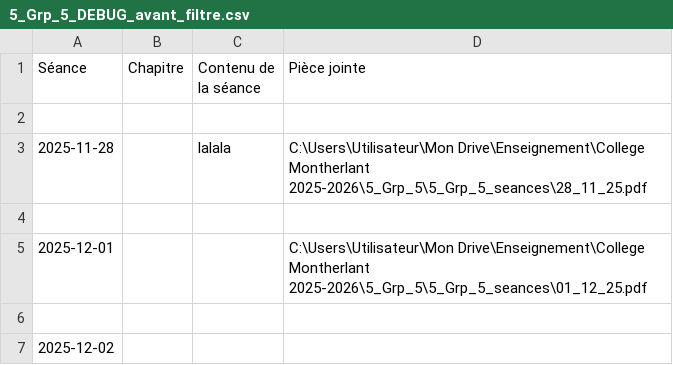
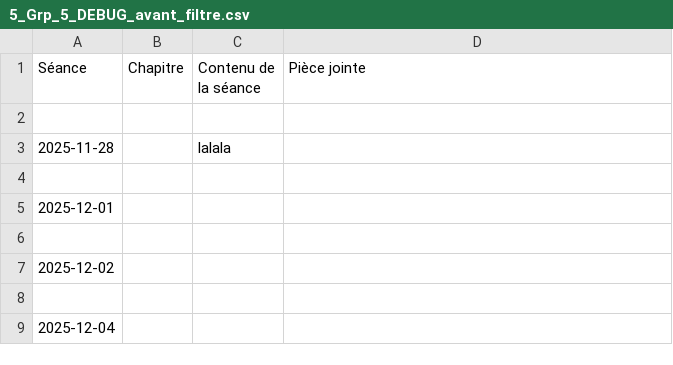
Before and after one commit to EnseignementMath/cours-de-maths, a CSV file: docs/progressions/College Montherlant 2025-2026/5_Grp_5_DEBUG_avant_filtre.csv, drawn as a sheet; only a part is shown; the shorter side is filled out with more unchanged rows.

Commit message:
auto: maj progressions + index + pièces jointes (2025-11-25 17:07:37)

```diff
--- a/docs/progressions/College Montherlant 2025-2026/5_Grp_5_DEBUG_avant_filtre.csv
+++ b/docs/progressions/College Montherlant 2025-2026/5_Grp_5_DEBUG_avant_filtre.csv
@@ -2,5 +2,5 @@ Séance,Chapitre,Contenu de la séance,Pièce jointe
 
-2025-11-28,,lalala,C:\Users\Utilisateur\Mon Drive\Enseignement\College Montherlant 2025-2026\5_Grp_5\5_Grp_5_seances\28_11_25.pdf
+2025-11-28,,lalala,
 
-2025-12-01,,,C:\Users\Utilisateur\Mon Drive\Enseignement\College Montherlant 2025-2026\5_Grp_5\5_Grp_5_seances\01_12_25.pdf
+2025-12-01,,,
 
```
Also changed, not shown: 1 other file.
